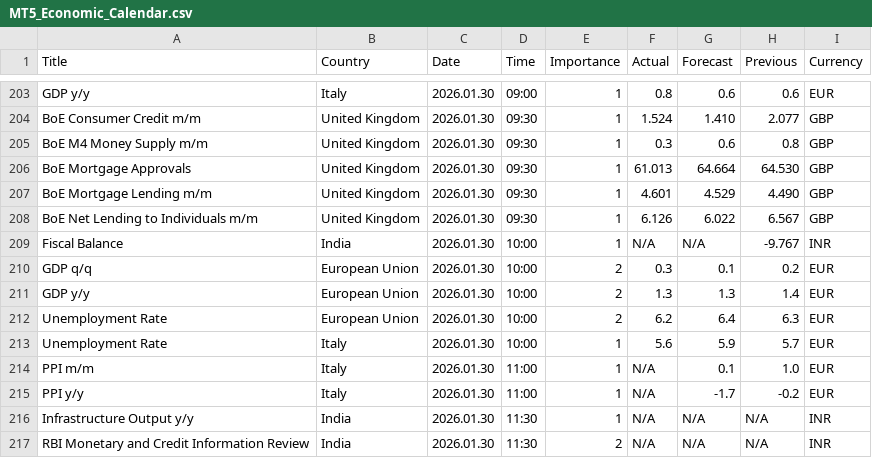
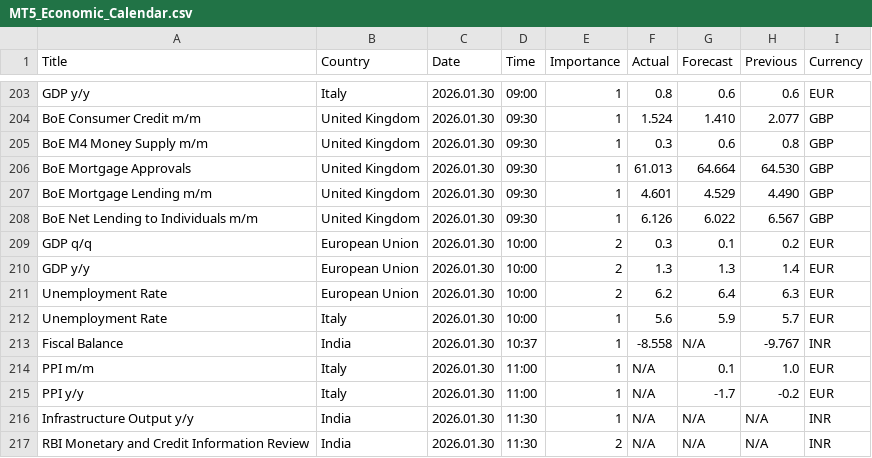
Before and after one commit to CryptoGamerDev/MT5_Economic_Calendar, a CSV file: MT5_Economic_Calendar.csv, drawn as a sheet; only a part is shown, gaps mark what is left out.

Commit message:
Auto update (GMT): 2026-01-30 11:58:06

```diff
--- a/MT5_Economic_Calendar.csv
+++ b/MT5_Economic_Calendar.csv
@@ -208,3 +208,2 @@ BoE Mortgage Lending m/m,United Kingdom,2026.01.30,09:30,1,4.601,4.529,4.490,GBP
 BoE Net Lending to Individuals m/m,United Kingdom,2026.01.30,09:30,1,6.126,6.022,6.567,GBP
-Fiscal Balance,India,2026.01.30,10:00,1,N/A,N/A,-9.767,INR
 GDP q/q,European Union,2026.01.30,10:00,2,0.3,0.1,0.2,EUR
@@ -213,2 +212,3 @@ Unemployment Rate,European Union,2026.01.30,10:00,2,6.2,6.4,6.3,EUR
 Unemployment Rate,Italy,2026.01.30,10:00,1,5.6,5.9,5.7,EUR
+Fiscal Balance,India,2026.01.30,10:37,1,-8.558,N/A,-9.767,INR
 PPI m/m,Italy,2026.01.30,11:00,1,N/A,0.1,1.0,EUR
```
